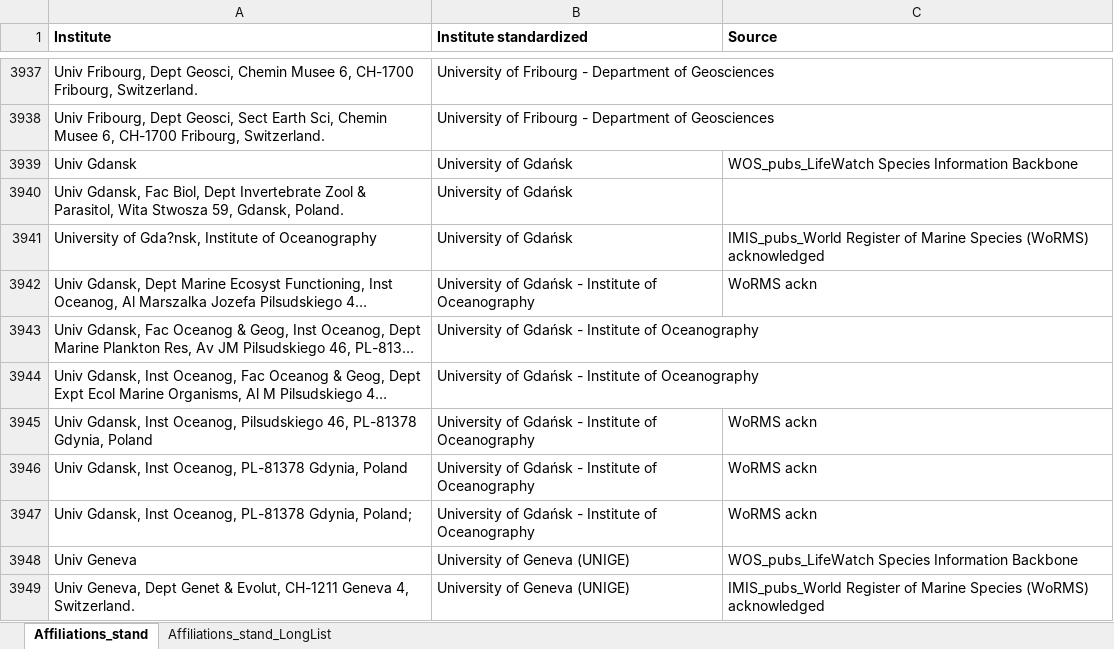
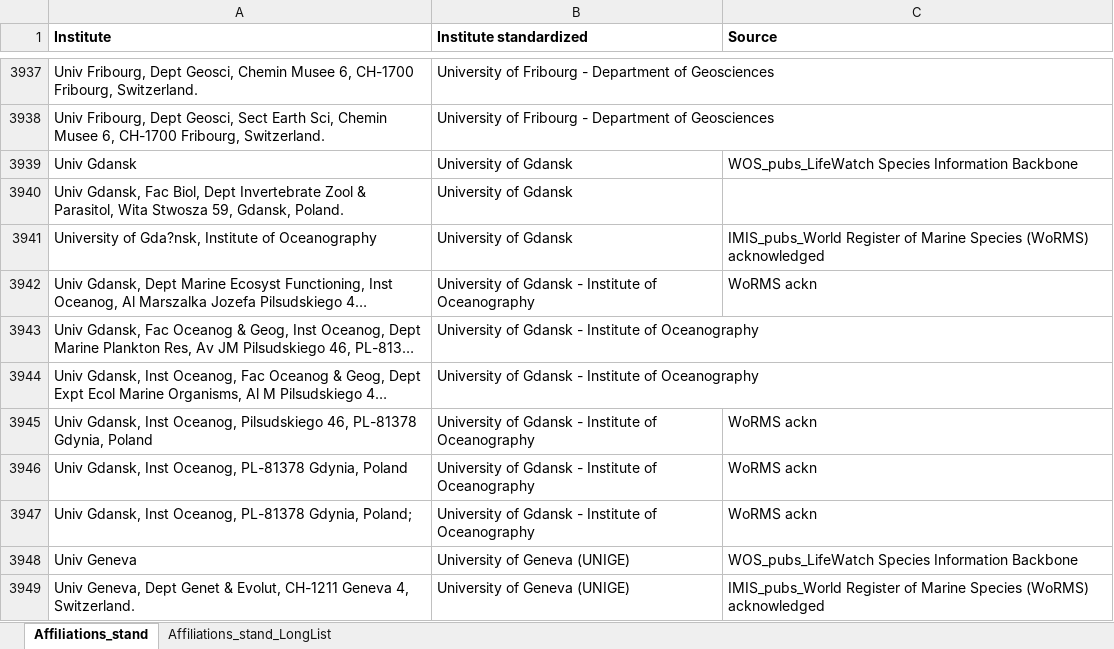
Before and after one commit to lifewatch/user-analysis, an Excel workbook: reference_data/Affiliations_standardized.xlsx, sheet Affiliations_stand, drawn as a sheet; only a part is shown, gaps mark what is left out; long unchanged cells end in …; values as stored, in another font and other column widths than the file's, no borders; conditional formats not drawn; the diff names each change by its address in the sheet, - before the commit and + after, or states it on an @@ line.

Commit message:
Remove unicode character \u0144.

```diff
--- a/reference_data/Affiliations_standardized.xlsx (sheet Affiliations_stand)
+++ b/reference_data/Affiliations_standardized.xlsx (sheet Affiliations_stand)
-B3939:B3941 (Institute standardized): University of Gdańsk
+B3939:B3941 (Institute standardized): University of Gdansk
-B3942:B3947 (Institute standardized): University of Gdańsk - Institute…
+B3942:B3947 (Institute standardized): University of Gdansk - Institute…
```
